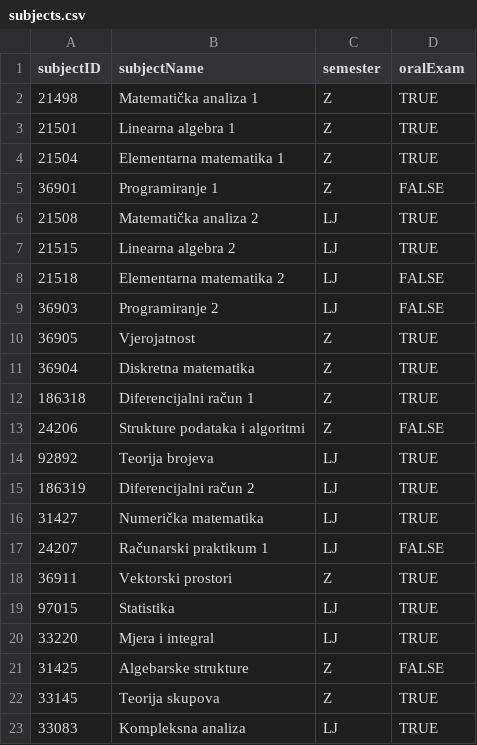
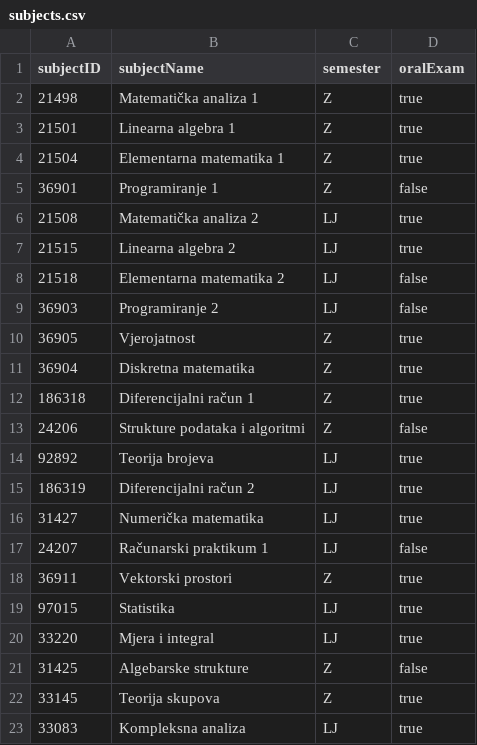
Before and after one commit to lojelen/Ispitomat, a CSV file: data/subjects.csv, drawn as a sheet.

```diff
--- a/data/subjects.csv
+++ b/data/subjects.csv
@@ -1,23 +1,23 @@
 subjectID;subjectName;semester;oralExam
-21498;Matematička analiza 1;Z;TRUE
-21501;Linearna algebra 1;Z;TRUE
-21504;Elementarna matematika 1;Z;TRUE
-36901;Programiranje 1;Z;FALSE
-21508;Matematička analiza 2;LJ;TRUE
-21515;Linearna algebra 2;LJ;TRUE
-21518;Elementarna matematika 2;LJ;FALSE
-36903;Programiranje 2;LJ;FALSE
-36905;Vjerojatnost;Z;TRUE
-36904;Diskretna matematika;Z;TRUE
-186318;Diferencijalni račun 1;Z;TRUE
-24206;Strukture podataka i algoritmi;Z;FALSE
-92892;Teorija brojeva;LJ;TRUE
-186319;Diferencijalni račun 2;LJ;TRUE
-31427;Numerička matematika;LJ;TRUE
-24207;Računarski praktikum 1;LJ;FALSE
-36911;Vektorski prostori;Z;TRUE
-97015;Statistika;LJ;TRUE
-33220;Mjera i integral;LJ;TRUE
-31425;Algebarske strukture;Z;FALSE
-33145;Teorija skupova;Z;TRUE
-33083;Kompleksna analiza;LJ;TRUE
+21498;Matematička analiza 1;Z;true
+21501;Linearna algebra 1;Z;true
+21504;Elementarna matematika 1;Z;true
+36901;Programiranje 1;Z;false
+21508;Matematička analiza 2;LJ;true
+21515;Linearna algebra 2;LJ;true
+21518;Elementarna matematika 2;LJ;false
+36903;Programiranje 2;LJ;false
+36905;Vjerojatnost;Z;true
+36904;Diskretna matematika;Z;true
+186318;Diferencijalni račun 1;Z;true
+24206;Strukture podataka i algoritmi;Z;false
+92892;Teorija brojeva;LJ;true
+186319;Diferencijalni račun 2;LJ;true
+31427;Numerička matematika;LJ;true
+24207;Računarski praktikum 1;LJ;false
+36911;Vektorski prostori;Z;true
+97015;Statistika;LJ;true
+33220;Mjera i integral;LJ;true
+31425;Algebarske strukture;Z;false
+33145;Teorija skupova;Z;true
+33083;Kompleksna analiza;LJ;true
```
Also changed, not shown: data/enrolled_in.csv, data/exams.csv, 20 other files.
